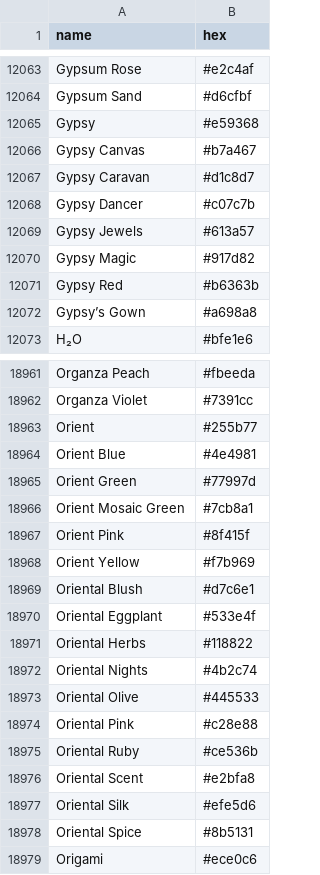
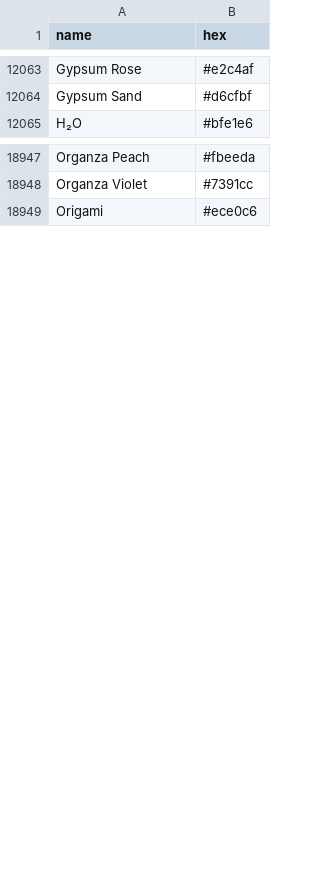
Before and after one commit to meodai/color-names, a CSV file: dist/colornames.csv, drawn as a sheet; only a part is shown, gaps mark what is left out; the diff covers the shown part only.

```diff
--- a/dist/colornames.csv
+++ b/dist/colornames.csv
@@ -12064,10 +12064,2 @@ Gypsum Rose,#e2c4af
 Gypsum Sand,#d6cfbf
-Gypsy,#e59368
-Gypsy Canvas,#b7a467
-Gypsy Caravan,#d1c8d7
-Gypsy Dancer,#c07c7b
-Gypsy Jewels,#613a57
-Gypsy Magic,#917d82
-Gypsy Red,#b6363b
-Gypsy’s Gown,#a698a8
 H₂O,#bfe1e6
@@ -18962,18 +18948,2 @@ Organza Peach,#fbeeda
 Organza Violet,#7391cc
-Orient,#255b77
-Orient Blue,#4e4981
-Orient Green,#77997d
-Orient Mosaic Green,#7cb8a1
-Orient Pink,#8f415f
-Orient Yellow,#f7b969
-Oriental Blush,#d7c6e1
-Oriental Eggplant,#533e4f
-Oriental Herbs,#118822
-Oriental Nights,#4b2c74
-Oriental Olive,#445533
-Oriental Pink,#c28e88
-Oriental Ruby,#ce536b
-Oriental Scent,#e2bfa8
-Oriental Silk,#efe5d6
-Oriental Spice,#8b5131
 Origami,#ece0c6
```
Also changed, not shown: 6 added rows, 12 removed rows and 1 edited cell elsewhere in this file, dist/colornames.bestof.csv, src/colornames.csv, 20 other files.
